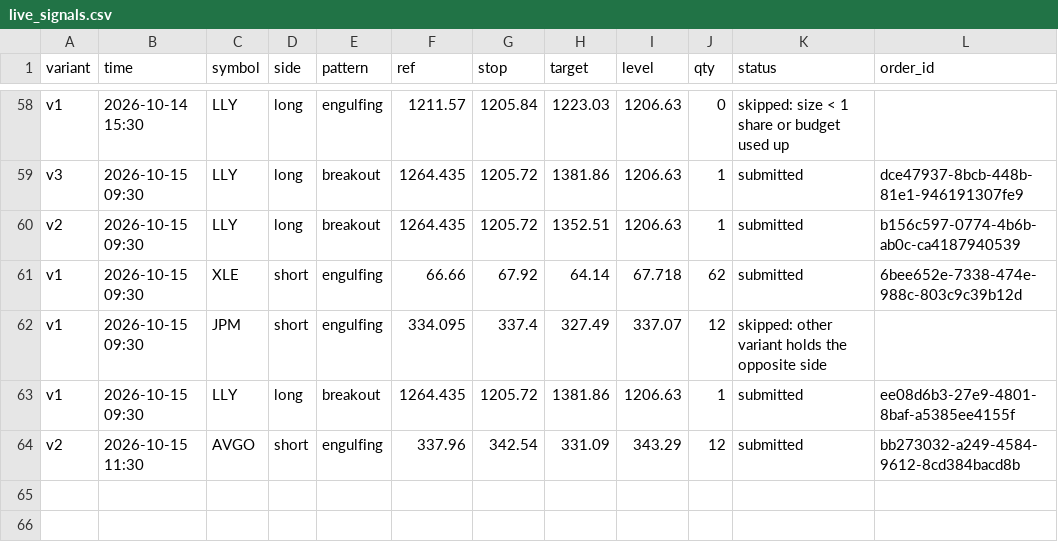
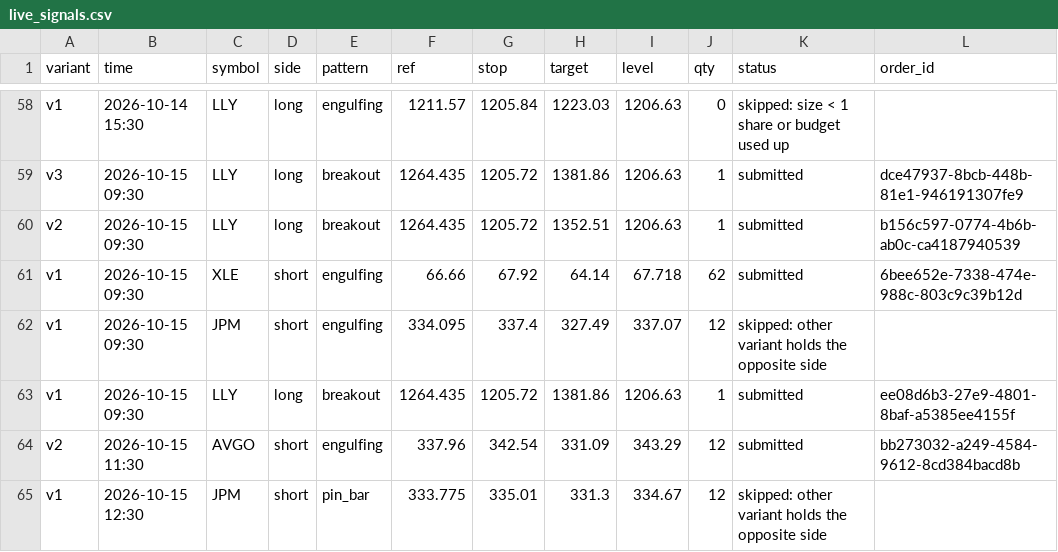
Before and after one commit to Majic-Beep/candlesticks, a CSV file: results/live_signals.csv, drawn as a sheet; only a part is shown, gaps mark what is left out; the diff names each change by its address in the sheet, - before the commit and + after, or states it on an @@ line.

```diff
--- a/results/live_signals.csv
+++ b/results/live_signals.csv
+row 65: v1 | 2026-10-15 12:30 | JPM | short | pin_bar | 333.775 | 335.01 | 331.3 | 334.67 | 12 | skipped: other variant holds the opposite side
```
